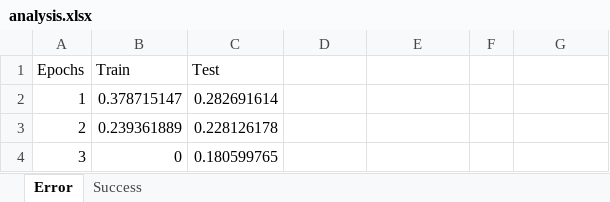
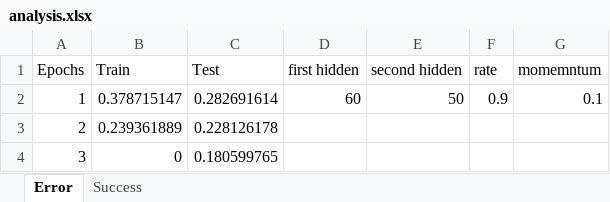
Before and after one commit to mbofos01/BackPropagation-Letters, an Excel workbook: analysis.xlsx, sheet Error, drawn as a sheet; only a part is shown; values as stored, in another font and other column widths than the file's, no borders; charts and pictures not drawn; the diff names each change by its address in the sheet, - before the commit and + after, or states it on an @@ line.

```diff
--- a/analysis.xlsx (sheet Error)
+++ b/analysis.xlsx (sheet Error)
-D1: (empty)
+D1: first hidden
-E1: (empty)
+E1: second hidden
-F1: (empty)
+F1: rate
-G1: (empty)
+G1: momemntum
-D2 (first hidden): (empty)
+D2 (first hidden): 60
-E2 (second hidden): (empty)
+E2 (second hidden): 50
-F2 (rate): (empty)
+F2 (rate): 0.9
-G2 (momemntum): (empty)
+G2 (momemntum): 0.1
```
Also changed, not shown: charts or pictures, 3 other files.
